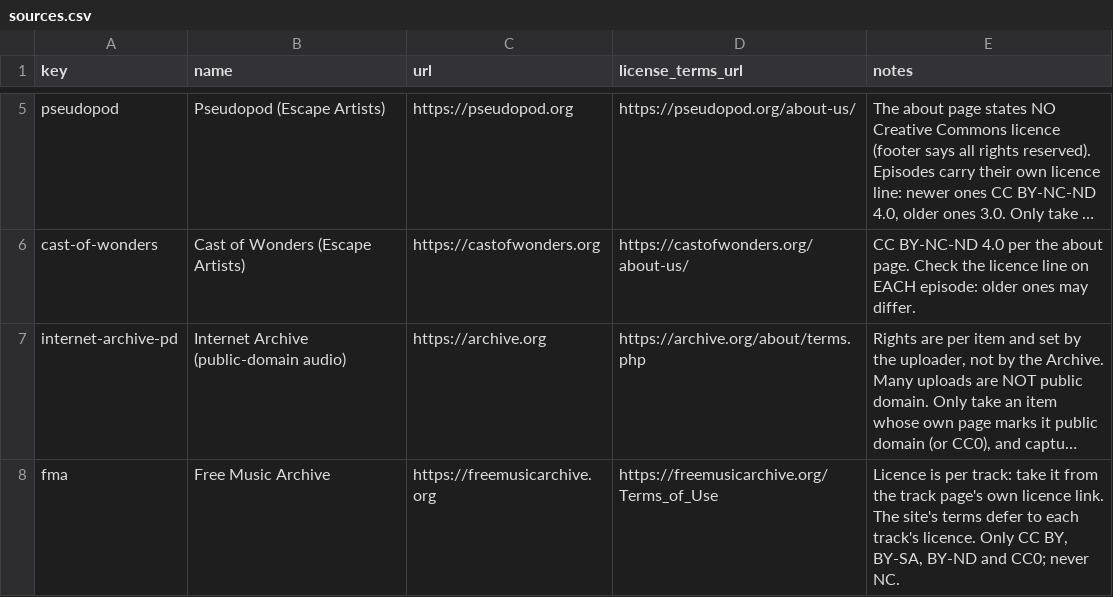
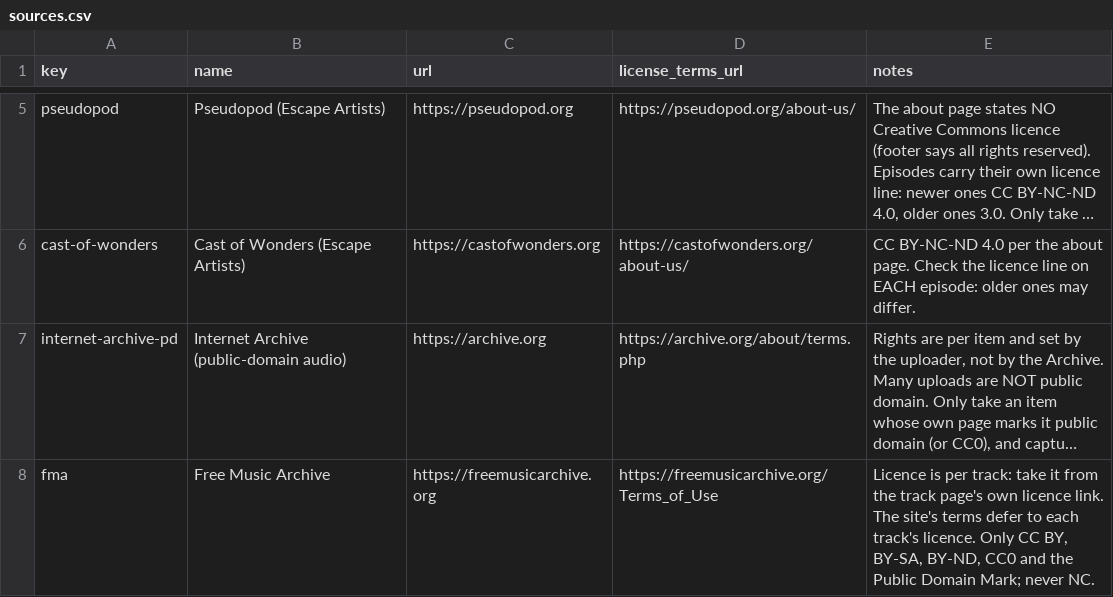
Before and after one commit to sunbrolynk/ABM-Radio, a CSV file: catalog/sources.csv, drawn as a sheet; only a part is shown, gaps mark what is left out; long unchanged cells end in …; the diff names each change by its address in the sheet, - before the commit and + after, or states it on an @@ line.

Commit message:
accept the public domain mark as pd instead of refusing it

```diff
--- a/catalog/sources.csv
+++ b/catalog/sources.csv
-E8 (notes): …BY, BY-SA, BY-ND and CC0; never NC.
+E8 (notes): …BY, BY-SA, BY-ND, CC0 and the Public Domain Mark; never NC.
```
Also changed, not shown: 4 other files.
